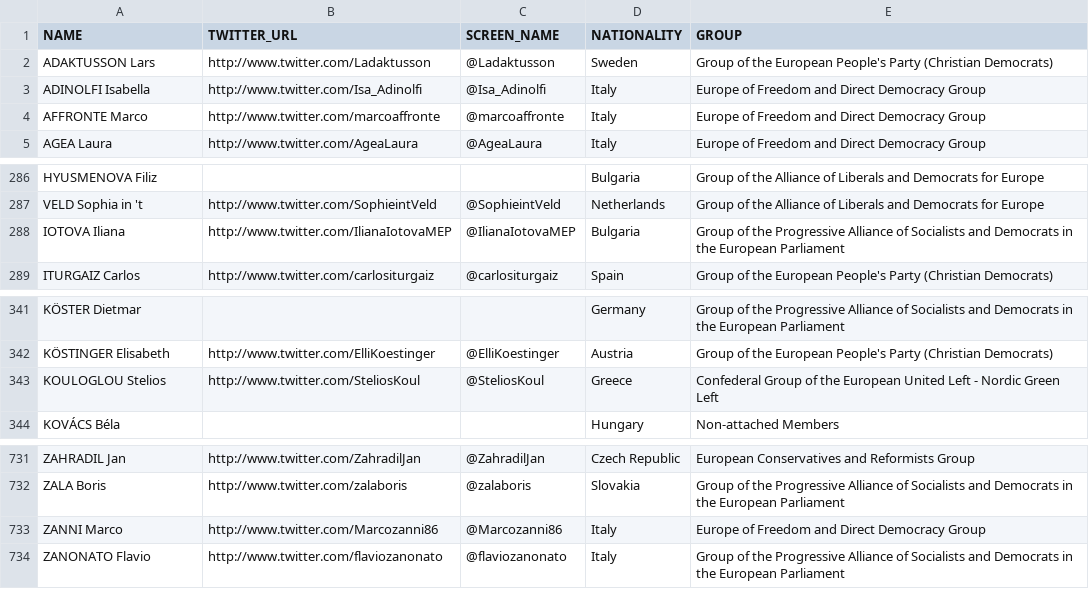
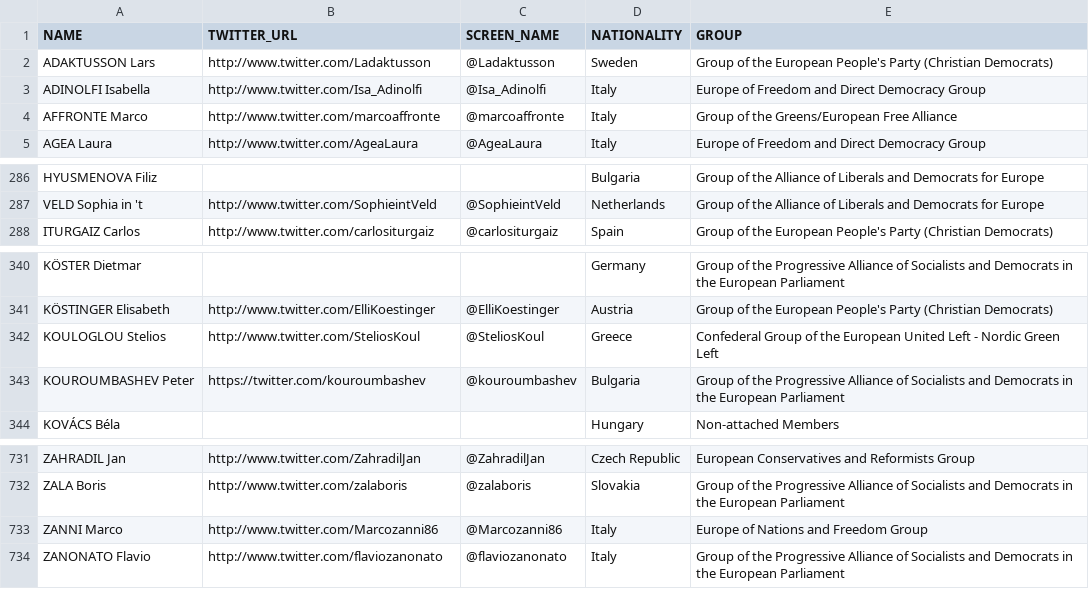
Before and after one commit to eliflab/European-Parliament-Open-Data, a CSV file: meps_full_list_with_twitter_accounts.csv, drawn as a sheet; only a part is shown, gaps mark what is left out.

Commit message:
Update meps_full_list_with_twitter_accounts.csv

```diff
--- a/meps_full_list_with_twitter_accounts.csv
+++ b/meps_full_list_with_twitter_accounts.csv
@@ -3,3 +3,3 @@ ADAKTUSSON Lars,http://www.twitter.com/Ladaktusson,@Ladaktusson,Sweden,Group of
 ADINOLFI Isabella,http://www.twitter.com/Isa_Adinolfi,@Isa_Adinolfi,Italy,Europe of Freedom and Direct Democracy Group
-AFFRONTE Marco,http://www.twitter.com/marcoaffronte,@marcoaffronte,Italy,Europe of Freedom and Direct Democracy Group
+AFFRONTE Marco,http://www.twitter.com/marcoaffronte,@marcoaffronte,Italy,Group of the Greens/European Free Alliance
 AGEA Laura,http://www.twitter.com/AgeaLaura,@AgeaLaura,Italy,Europe of Freedom and Direct Democracy Group
@@ -287,3 +287,2 @@ HYUSMENOVA Filiz,,,Bulgaria,Group of the Alliance of Liberals and Democrats for
 VELD Sophia in 't,http://www.twitter.com/SophieintVeld,@SophieintVeld,Netherlands,Group of the Alliance of Liberals and Democrats for Europe
-IOTOVA Iliana,http://www.twitter.com/IlianaIotovaMEP,@IlianaIotovaMEP,Bulgaria,Group of the Progressive Alliance of Socialists and Democrats in the European Parliament
 ITURGAIZ Carlos,http://www.twitter.com/carlositurgaiz,@carlositurgaiz,Spain,Group of the European People's Party (Christian Democrats)
@@ -343,2 +342,3 @@ KÖSTINGER Elisabeth,http://www.twitter.com/ElliKoestinger,@ElliKoestinger,Austr
 KOULOGLOU Stelios,http://www.twitter.com/SteliosKoul,@SteliosKoul,Greece,Confederal Group of the European United Left - Nordic Green Left
+KOUROUMBASHEV Peter,https://twitter.com/kouroumbashev,@kouroumbashev,Bulgaria,Group of the Progressive Alliance of Socialists and Democrats in the European Parliament
 KOVÁCS Béla,,,Hungary,Non-attached Members
@@ -732,3 +732,3 @@ ZAHRADIL Jan,http://www.twitter.com/ZahradilJan,@ZahradilJan,Czech Republic,Euro
 ZALA Boris,http://www.twitter.com/zalaboris,@zalaboris,Slovakia,Group of the Progressive Alliance of Socialists and Democrats in the European Parliament
-ZANNI Marco,http://www.twitter.com/Marcozanni86,@Marcozanni86,Italy,Europe of Freedom and Direct Democracy Group
+ZANNI Marco,http://www.twitter.com/Marcozanni86,@Marcozanni86,Italy,Europe of Nations and Freedom Group
 ZANONATO Flavio,http://www.twitter.com/flaviozanonato,@flaviozanonato,Italy,Group of the Progressive Alliance of Socialists and Democrats in the European Parliament
```
